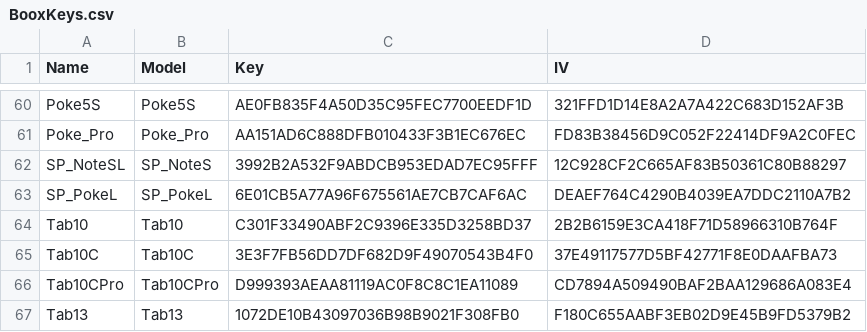
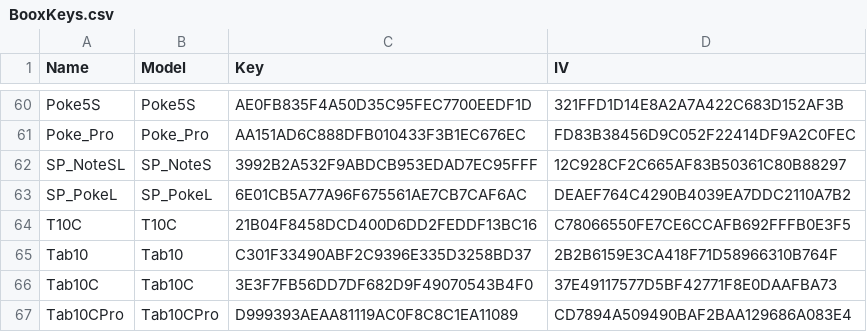
Before and after one commit to Hagb/decryptBooxUpdateUpx, a CSV file: BooxKeys.csv, drawn as a sheet; only a part is shown, gaps mark what is left out; the shorter side is filled out with more unchanged rows; the diff names each change by its address in the sheet, - before the commit and + after, or states it on an @@ line.

Commit message:
Added T10C (Chinese)
Verified on http://firmware.boox.com/39afec6ce60e249592bcf25d1c9bfd3b/update.upx

```diff
--- a/BooxKeys.csv
+++ b/BooxKeys.csv
+row 64: T10C | T10C | 21B04F8458DCD400D6DD2FEDDF13BC16 | C78066550FE7CE6CCAFB692FFFB0E3F5
```
